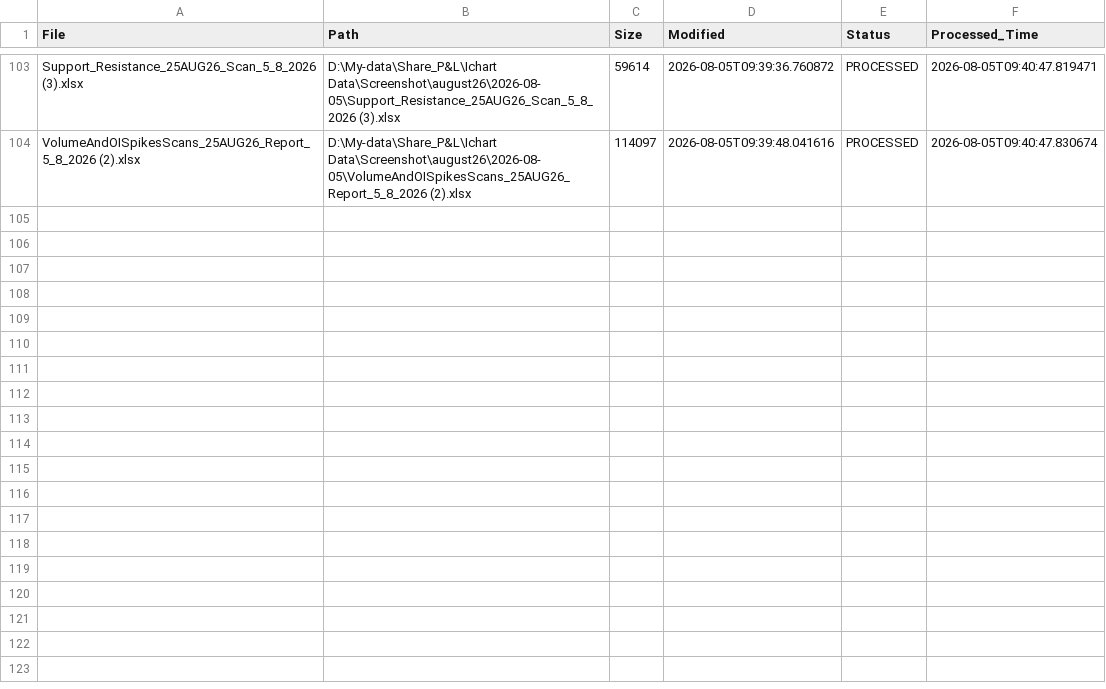
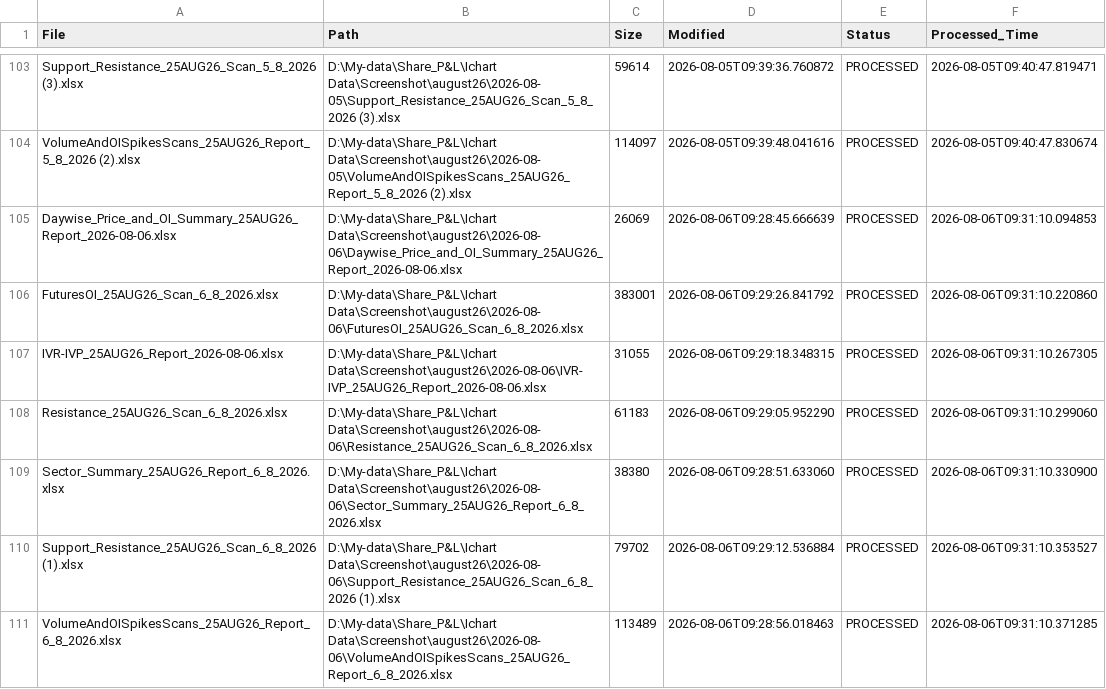
Before and after one commit to shubhagoswami80-ui/NTIS_Enterprise, a CSV file: Intraday/Database/intraday_file_registry.csv, drawn as a sheet; only a part is shown, gaps mark what is left out.

```diff
--- a/Intraday/Database/intraday_file_registry.csv
+++ b/Intraday/Database/intraday_file_registry.csv
@@ -104 +104,8 @@ Support_Resistance_25AUG26_Scan_5_8_2026 (3).xlsx,D:\My-data\Share_P&L\Ichart Da
 VolumeAndOISpikesScans_25AUG26_Report_5_8_2026 (2).xlsx,D:\My-data\Share_P&L\Ichart Data\Screenshot\august26\2026-08-05\VolumeAndOISpikesScans_25AUG26_Report_5_8_2026 (2).xlsx,114097,2026-08-05T09:39:48.041616,PROCESSED,2026-08-05T09:40:47.830674
+Daywise_Price_and_OI_Summary_25AUG26_Report_2026-08-06.xlsx,D:\My-data\Share_P&L\Ichart Data\Screenshot\august26\2026-08-06\Daywise_Price_and_OI_Summary_25AUG26_Report_2026-08-06.xlsx,26069,2026-08-06T09:28:45.666639,PROCESSED,2026-08-06T09:31:10.094853
+FuturesOI_25AUG26_Scan_6_8_2026.xlsx,D:\My-data\Share_P&L\Ichart Data\Screenshot\august26\2026-08-06\FuturesOI_25AUG26_Scan_6_8_2026.xlsx,383001,2026-08-06T09:29:26.841792,PROCESSED,2026-08-06T09:31:10.220860
+IVR-IVP_25AUG26_Report_2026-08-06.xlsx,D:\My-data\Share_P&L\Ichart Data\Screenshot\august26\2026-08-06\IVR-IVP_25AUG26_Report_2026-08-06.xlsx,31055,2026-08-06T09:29:18.348315,PROCESSED,2026-08-06T09:31:10.267305
+Resistance_25AUG26_Scan_6_8_2026.xlsx,D:\My-data\Share_P&L\Ichart Data\Screenshot\august26\2026-08-06\Resistance_25AUG26_Scan_6_8_2026.xlsx,61183,2026-08-06T09:29:05.952290,PROCESSED,2026-08-06T09:31:10.299060
+Sector_Summary_25AUG26_Report_6_8_2026.xlsx,D:\My-data\Share_P&L\Ichart Data\Screenshot\august26\2026-08-06\Sector_Summary_25AUG26_Report_6_8_2026.xlsx,38380,2026-08-06T09:28:51.633060,PROCESSED,2026-08-06T09:31:10.330900
+Support_Resistance_25AUG26_Scan_6_8_2026 (1).xlsx,D:\My-data\Share_P&L\Ichart Data\Screenshot\august26\2026-08-06\Support_Resistance_25AUG26_Scan_6_8_2026 (1).xlsx,79702,2026-08-06T09:29:12.536884,PROCESSED,2026-08-06T09:31:10.353527
+VolumeAndOISpikesScans_25AUG26_Report_6_8_2026.xlsx,D:\My-data\Share_P&L\Ichart Data\Screenshot\august26\2026-08-06\VolumeAndOISpikesScans_25AUG26_Report_6_8_2026.xlsx,113489,2026-08-06T09:28:56.018463,PROCESSED,2026-08-06T09:31:10.371285
```
Also changed, not shown: Intraday/Output/2026/July/2026-07-24/intraday_backtest_results.csv, NTIS/Intraday/intraday_probability_calibration.csv, 46 other files.
